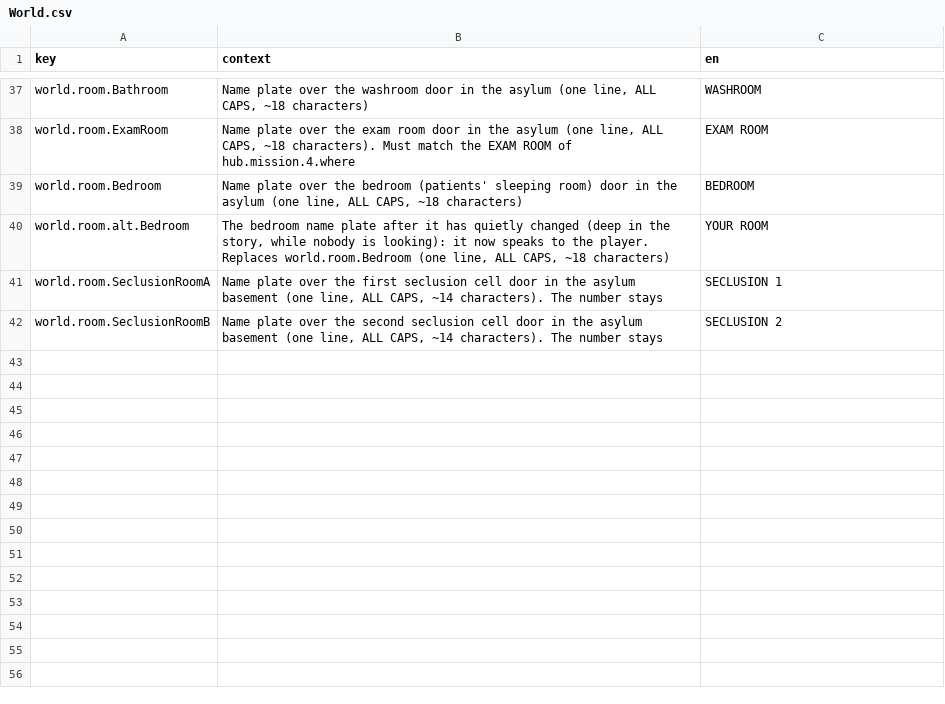
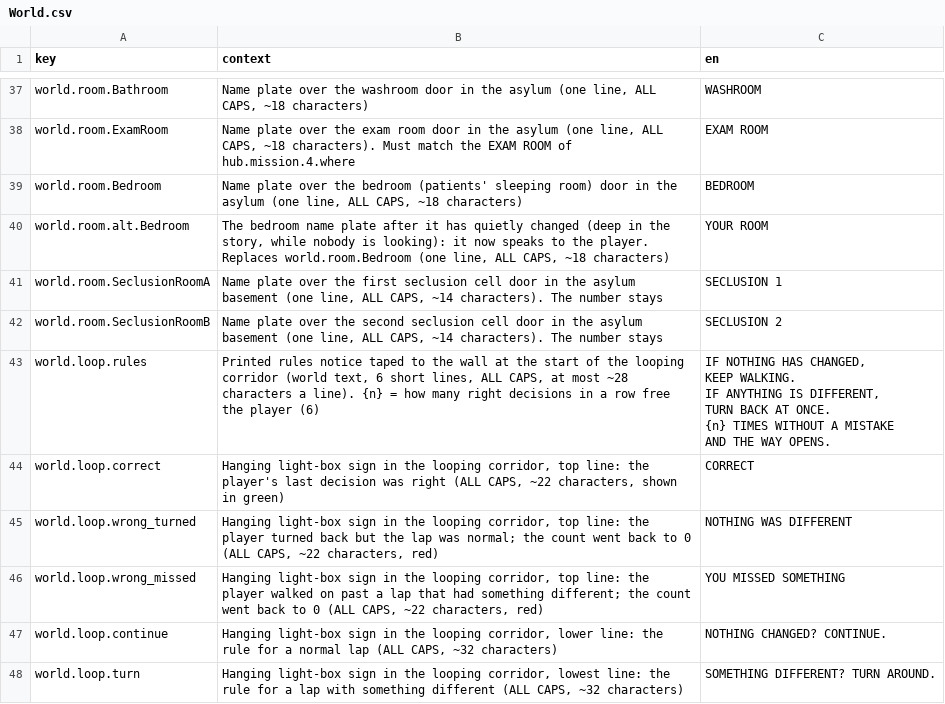
Before and after one commit to adrigfh1988/keep_it_lit, a CSV file: Assets/Localization/Source/World.csv, drawn as a sheet; only a part is shown, gaps mark what is left out; ↵ is a line break in a cell; the diff names each change by its address in the sheet, - before the commit and + after, or states it on an @@ line.

```diff
--- a/Assets/Localization/Source/World.csv
+++ b/Assets/Localization/Source/World.csv
+row 43: world.loop.rules | Printed rules notice taped to the wall at the start of the looping corridor (world text, 6 short lines, ALL CAPS, at most ~28 characters a line). {n} = how many right decisions in a row free the player (6) | IF NOTHING HAS CHANGED, ↵ KEEP WALKING. ↵ IF ANYTHING IS DIFFERENT, ↵ TURN BACK AT ONCE. ↵ {n} TIMES WITHOUT A MISTAKE ↵ AND THE WAY OPENS.
+row 44: world.loop.correct | Hanging light-box sign in the looping corridor, top line: the player's last decision was right (ALL CAPS, ~22 characters, shown in green) | CORRECT
+row 45: world.loop.wrong_turned | Hanging light-box sign in the looping corridor, top line: the player turned back but the lap was normal; the count went back to 0 (ALL CAPS, ~22 characters, red) | NOTHING WAS DIFFERENT
+row 46: world.loop.wrong_missed | Hanging light-box sign in the looping corridor, top line: the player walked on past a lap that had something different; the count went back to 0 (ALL CAPS, ~22 characters, red) | YOU MISSED SOMETHING
+row 47: world.loop.continue | Hanging light-box sign in the looping corridor, lower line: the rule for a normal lap (ALL CAPS, ~32 characters) | NOTHING CHANGED? CONTINUE.
+row 48: world.loop.turn | Hanging light-box sign in the looping corridor, lowest line: the rule for a lap with something different (ALL CAPS, ~32 characters) | SOMETHING DIFFERENT? TURN AROUND.
```
Also changed, not shown: Assets/Localization/Source/Subtitles.csv, Assets/Localization/Source/Subtitles.fr.csv, 21 other files.
